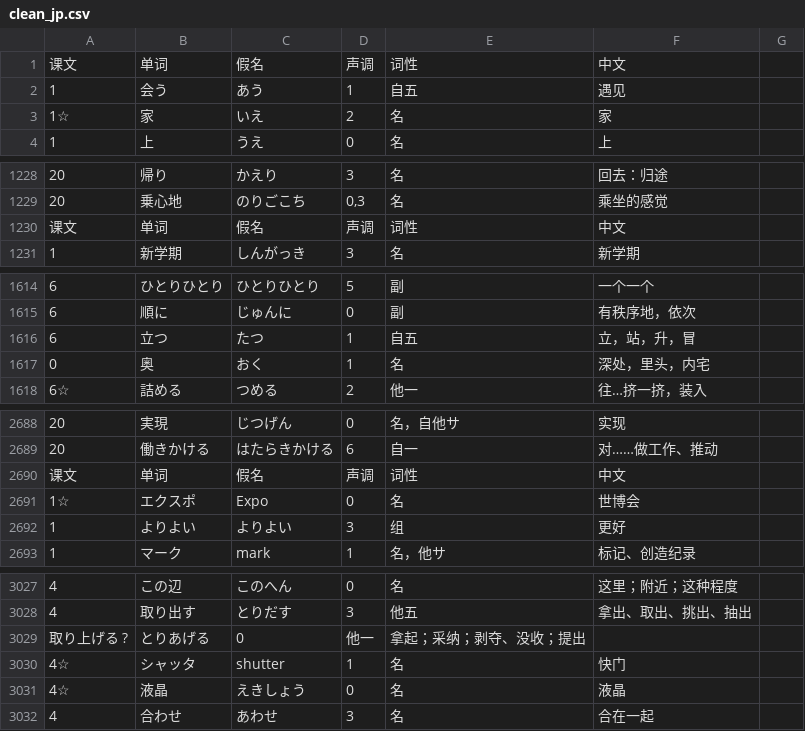
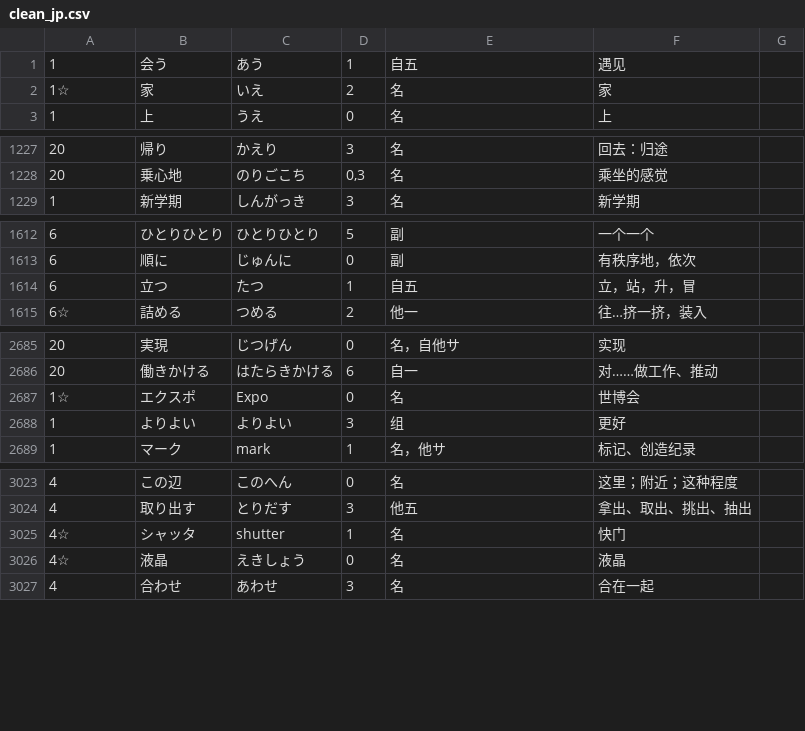
Before and after one commit to ZhangYet/vulcan, a CSV file: vulcan/data/clean_jp.csv, drawn as a sheet; only a part is shown, gaps mark what is left out; the diff covers the shown part only; the diff names each change by its address in the sheet, - before the commit and + after, or states it on an @@ line.

Commit message:
update

```diff
--- a/vulcan/data/clean_jp.csv
+++ b/vulcan/data/clean_jp.csv
-row 1: 课文 | 单词 | 假名 | 声调 | 词性 | 中文
-row 1230: 课文 | 单词 | 假名 | 声调 | 词性 | 中文
-row 1617: 0 | 奥 | おく | 1 | 名 | 深处，里头，内宅
-row 2690: 课文 | 单词 | 假名 | 声调 | 词性 | 中文
-row 3029: 取り上げる ? | とりあげる | 0 | 他一 | 拿起；采纳；剥夺、没收；提出
```
Also changed, not shown: 2 removed rows elsewhere in this file.
